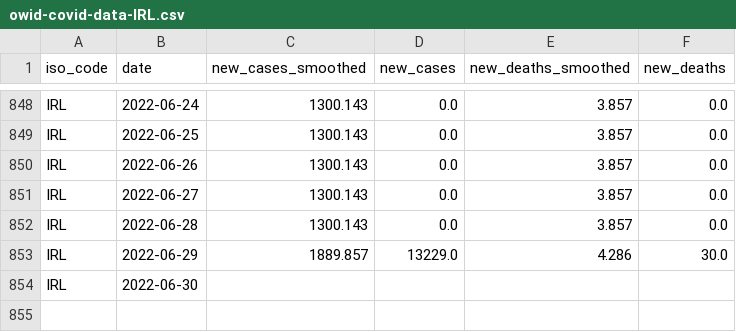
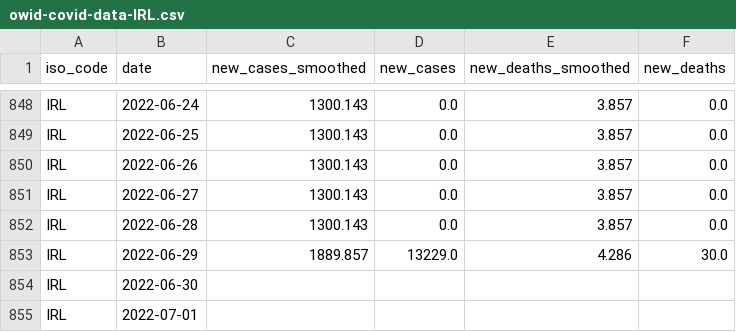
Before and after one commit to declann/calculang-some-covid-modelling, a CSV file: public/owid-covid-data-IRL.csv, drawn as a sheet; only a part is shown, gaps mark what is left out; the diff names each change by its address in the sheet, - before the commit and + after, or states it on an @@ line.

Commit message:
Flat: latest data (2022-07-03T00:07:46.299Z) {   "date": "2022-07-03T00:07:46.299Z",   "files": [     {       "name": "owid-covid-data-extract.csv",       "deltaBytes": 62059,       "source": "https://raw.githubusercontent.com/owid/covid-19-data/master/public/data/owid-covid-data.csv"     },     {       "name": "public/owid-covid-data-IRL.csv",       "deltaBytes": 20,       "source": "https://raw.githubusercontent.com/owid/covid-19-data/master/public/data/owid-covid-data.csv"     }   ] }

```diff
--- a/public/owid-covid-data-IRL.csv
+++ b/public/owid-covid-data-IRL.csv
+row 855: IRL | 2022-07-01
```
